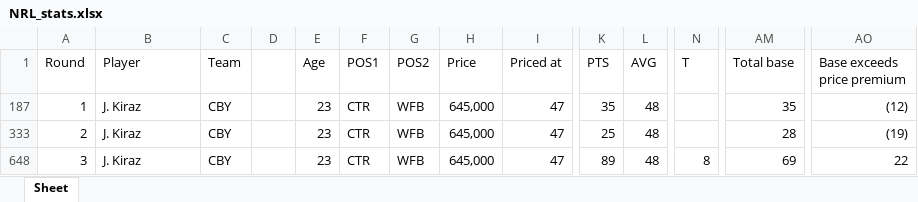
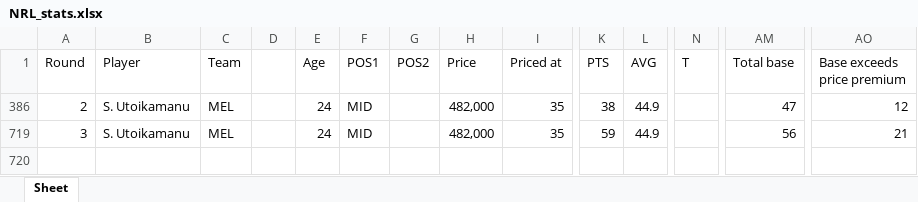
Before and after one commit to rrit5727/fantasy_calc_deployment, an Excel workbook: src/NRL_stats.xlsx, sheet Sheet, drawn as a sheet; only a part is shown, gaps mark what is left out; values as stored, in another font and other column widths than the file's, no borders; removed rows and columns are numbered as before the commit, all else as after; rows hold the shown columns only; the diff names each change by its address in the sheet, - before the commit and + after, or states it on an @@ line.

```diff
--- a/src/NRL_stats.xlsx (sheet Sheet)
+++ b/src/NRL_stats.xlsx (sheet Sheet)
@@ row 187 hidden: 1 | J. Kiraz | CBY |  | 23 | CTR | WFB | 645,000 | 47 | 35 | 48 |  | 35 | (12) @@
-B386 (Player): J. Kiraz
+B386 (Player): S. Utoikamanu
-C386 (Team): CBY
+C386 (Team): MEL
-E386 (Age): 23
+E386 (Age): 24
-F386 (POS1): CTR
+F386 (POS1): MID
-G386 (POS2): WFB
+G386 (POS2): (empty)
-H386 (Price): 645,000
+H386 (Price): 482,000
-I386 (Priced at): 47
+I386 (Priced at): 35
-K386 (PTS): 25
+K386 (PTS): 38
-L386 (AVG): 48
+L386 (AVG): 44.9
-AM386 (Total base): 28
+AM386 (Total base): 47
-AO386 (Base exceeds price premium): (19)
+AO386 (Base exceeds price premium): 12
-B719 (Player): J. Kiraz
+B719 (Player): S. Utoikamanu
-C719 (Team): CBY
+C719 (Team): MEL
-E719 (Age): 23
+E719 (Age): 24
-F719 (POS1): CTR
+F719 (POS1): MID
-G719 (POS2): WFB
+G719 (POS2): (empty)
-H719 (Price): 645,000
+H719 (Price): 482,000
-I719 (Priced at): 47
+I719 (Priced at): 35
-K719 (PTS): 89
+K719 (PTS): 59
-L719 (AVG): 48
+L719 (AVG): 44.9
-N719 (T): 8
+N719 (T): (empty)
-AM719 (Total base): 69
+AM719 (Total base): 56
-AO719 (Base exceeds price premium): 22
+AO719 (Base exceeds price premium): 21
```
Also changed, not shown: hidden cells, 3 other files.
